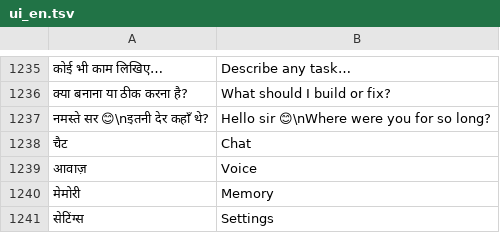
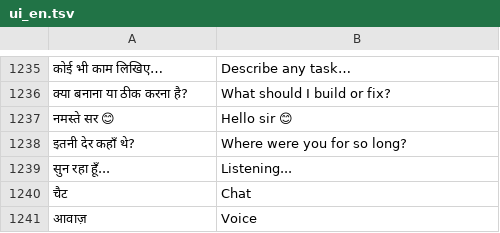
Before and after one commit to rolexdkscreation-max/DK2.0, a TSV file: app/src/main/assets/ui_en.tsv, drawn as a sheet; only a part is shown, gaps mark what is left out; the shorter side is filled out with more unchanged rows; removed rows and columns are numbered as before the commit, all else as after; the diff names each change by its address in the sheet, - before the commit and + after, or states it on an @@ line.

Commit message:
refactor UI to 4-screen futuristic 3D glassmorphism design preserving all view IDs and logic

```diff
--- a/app/src/main/assets/ui_en.tsv
+++ b/app/src/main/assets/ui_en.tsv
-row 1237: नमस्ते सर 😊\nइतनी देर कहाँ थे? | Hello sir 😊\nWhere were you for so long?
+row 1237: नमस्ते सर 😊 | Hello sir 😊
+row 1238: इतनी देर कहाँ थे? | Where were you for so long?
+row 1239: सुन रहा हूँ... | Listening...
```
